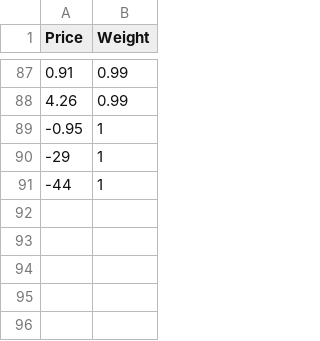
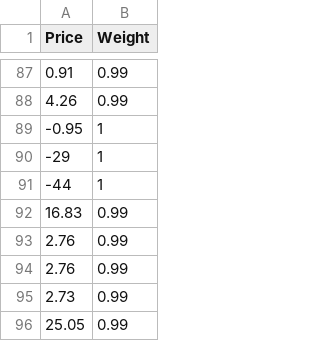
Before and after one commit to WHU007/My-CS2-Profits, a CSV file: data.csv, drawn as a sheet; only a part is shown, gaps mark what is left out.

Commit message:
Update data.csv until October 20, 2025

```diff
--- a/data.csv
+++ b/data.csv
@@ -91 +91,6 @@ Price,Weight
 -44,1
+16.83,0.99
+2.76,0.99
+2.76,0.99
+2.73,0.99
+25.05,0.99
```
Also changed, not shown: 1 other file.
